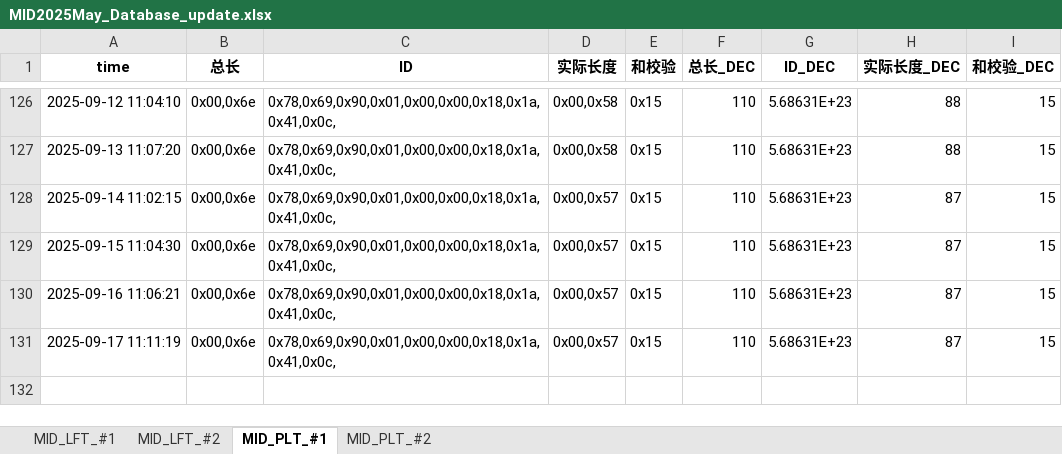
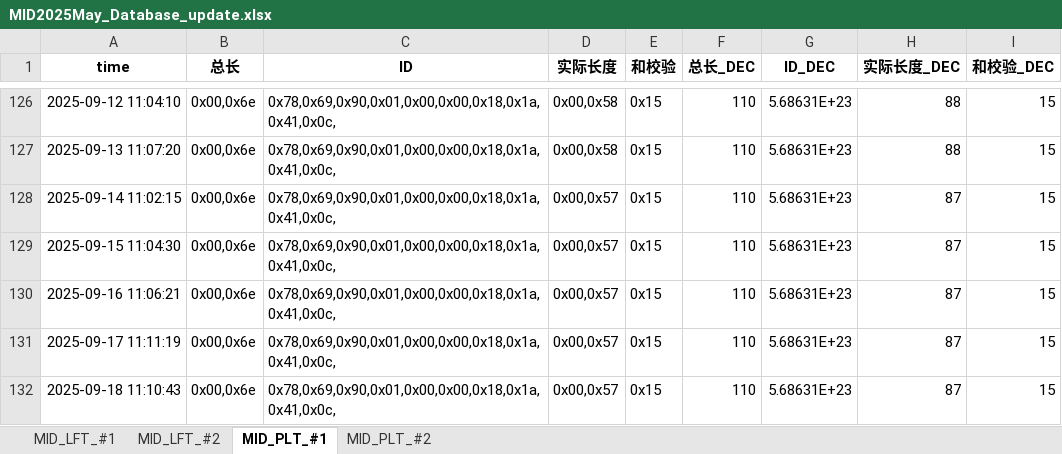
Before and after one commit to weichencsu/tbo_may2025, an Excel workbook: MID2025May_Database_update.xlsx, sheet MID_PLT_#1, drawn as a sheet; only a part is shown, gaps mark what is left out; values as stored, in another font and other column widths than the file's, no borders; the diff names each change by its address in the sheet, - before the commit and + after, or states it on an @@ line.

```diff
--- a/MID2025May_Database_update.xlsx (sheet MID_PLT_#1)
+++ b/MID2025May_Database_update.xlsx (sheet MID_PLT_#1)
+row 132: 2025-09-18 11:10:43 | 0x00,0x6e | 0x78,0x69,0x90,0x01,0x00,0x00,0x18,0x1a,0x41,0x0c, | 0x00,0x57 | 0x15 | 110 | 5.68631E+23 | 87 | 15
```
Also changed, not shown: sheet MID_PLT_#2, sheet MID_LFT_#1, sheet MID_LFT_#2.
